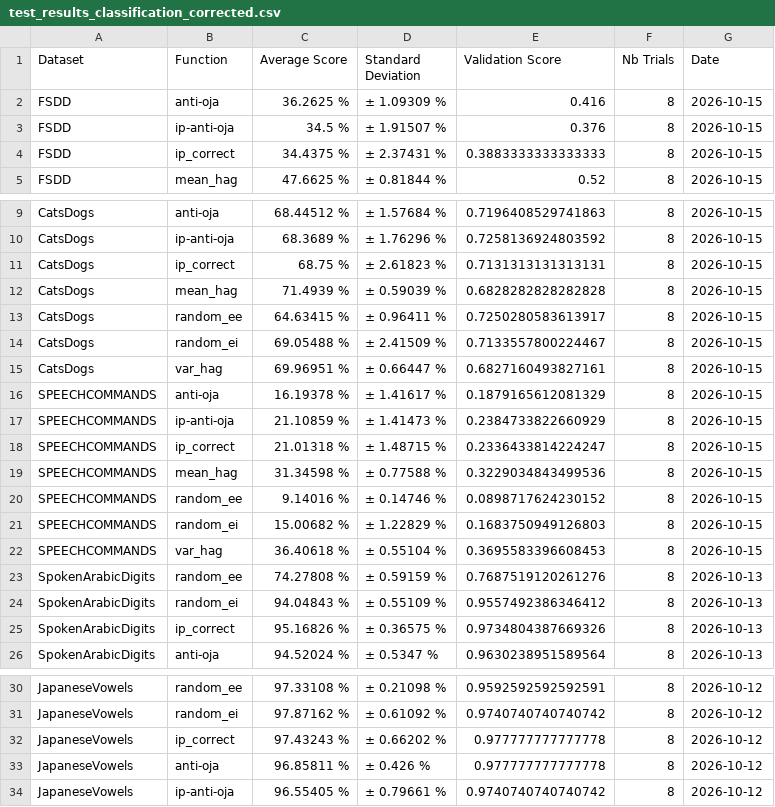
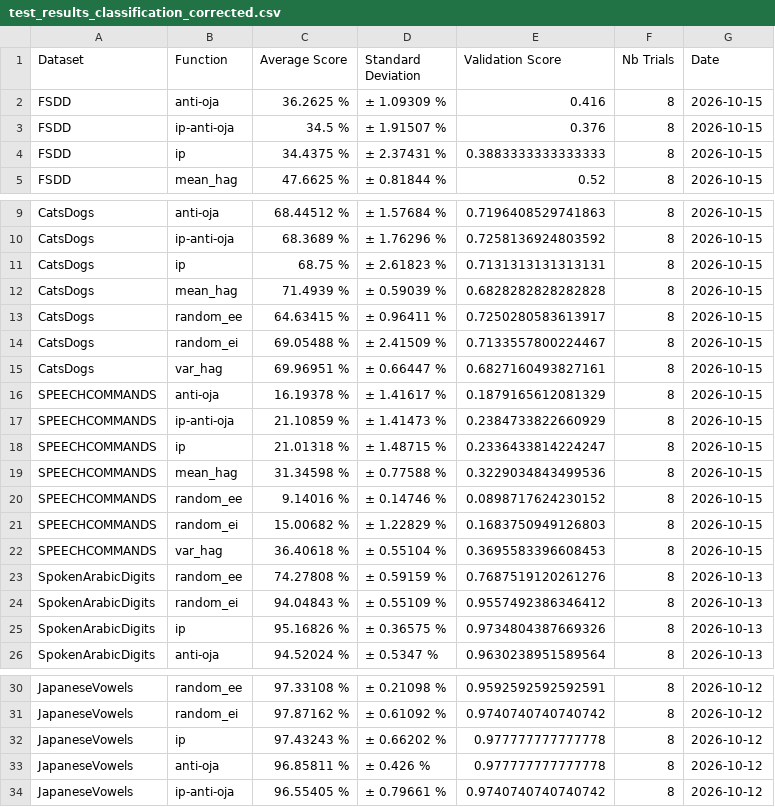
Before and after one commit to Finebouche/hag, a CSV file: outputs/hag/test_results/test_results_classification_corrected.csv, drawn as a sheet; only a part is shown, gaps mark what is left out.

```diff
--- a/outputs/hag/test_results/test_results_classification_corrected.csv
+++ b/outputs/hag/test_results/test_results_classification_corrected.csv
@@ -3,3 +3,3 @@ FSDD,anti-oja,36.2625 %,± 1.09309 %,0.416,8,2026-10-15
 FSDD,ip-anti-oja,34.5 %,± 1.91507 %,0.376,8,2026-10-15
-FSDD,ip_correct,34.4375 %,± 2.37431 %,0.3883333333333333,8,2026-10-15
+FSDD,ip,34.4375 %,± 2.37431 %,0.3883333333333333,8,2026-10-15
 FSDD,mean_hag,47.6625 %,± 0.81844 %,0.52,8,2026-10-15
@@ -10,3 +10,3 @@ CatsDogs,anti-oja,68.44512 %,± 1.57684 %,0.7196408529741863,8,2026-10-15
 CatsDogs,ip-anti-oja,68.3689 %,± 1.76296 %,0.7258136924803592,8,2026-10-15
-CatsDogs,ip_correct,68.75 %,± 2.61823 %,0.7131313131313131,8,2026-10-15
+CatsDogs,ip,68.75 %,± 2.61823 %,0.7131313131313131,8,2026-10-15
 CatsDogs,mean_hag,71.4939 %,± 0.59039 %,0.6828282828282828,8,2026-10-15
@@ -17,3 +17,3 @@ SPEECHCOMMANDS,anti-oja,16.19378 %,± 1.41617 %,0.1879165612081329,8,2026-10-15
 SPEECHCOMMANDS,ip-anti-oja,21.10859 %,± 1.41473 %,0.2384733822660929,8,2026-10-15
-SPEECHCOMMANDS,ip_correct,21.01318 %,± 1.48715 %,0.2336433814224247,8,2026-10-15
+SPEECHCOMMANDS,ip,21.01318 %,± 1.48715 %,0.2336433814224247,8,2026-10-15
 SPEECHCOMMANDS,mean_hag,31.34598 %,± 0.77588 %,0.3229034843499536,8,2026-10-15
@@ -24,3 +24,3 @@ SpokenArabicDigits,random_ee,74.27808 %,± 0.59159 %,0.7687519120261276,8,2026-1
 SpokenArabicDigits,random_ei,94.04843 %,± 0.55109 %,0.9557492386346412,8,2026-10-13
-SpokenArabicDigits,ip_correct,95.16826 %,± 0.36575 %,0.9734804387669326,8,2026-10-13
+SpokenArabicDigits,ip,95.16826 %,± 0.36575 %,0.9734804387669326,8,2026-10-13
 SpokenArabicDigits,anti-oja,94.52024 %,± 0.5347 %,0.9630238951589564,8,2026-10-13
@@ -31,3 +31,3 @@ JapaneseVowels,random_ee,97.33108 %,± 0.21098 %,0.9592592592592591,8,2026-10-12
 JapaneseVowels,random_ei,97.87162 %,± 0.61092 %,0.9740740740740742,8,2026-10-12
-JapaneseVowels,ip_correct,97.43243 %,± 0.66202 %,0.977777777777778,8,2026-10-12
+JapaneseVowels,ip,97.43243 %,± 0.66202 %,0.977777777777778,8,2026-10-12
 JapaneseVowels,anti-oja,96.85811 %,± 0.426 %,0.977777777777778,8,2026-10-12
```
Also changed, not shown: outputs/hag/analysis_results/hpo_strategy.csv, outputs/hag/best_hyperparameters/best_cv_scores.csv, 21 other files.
